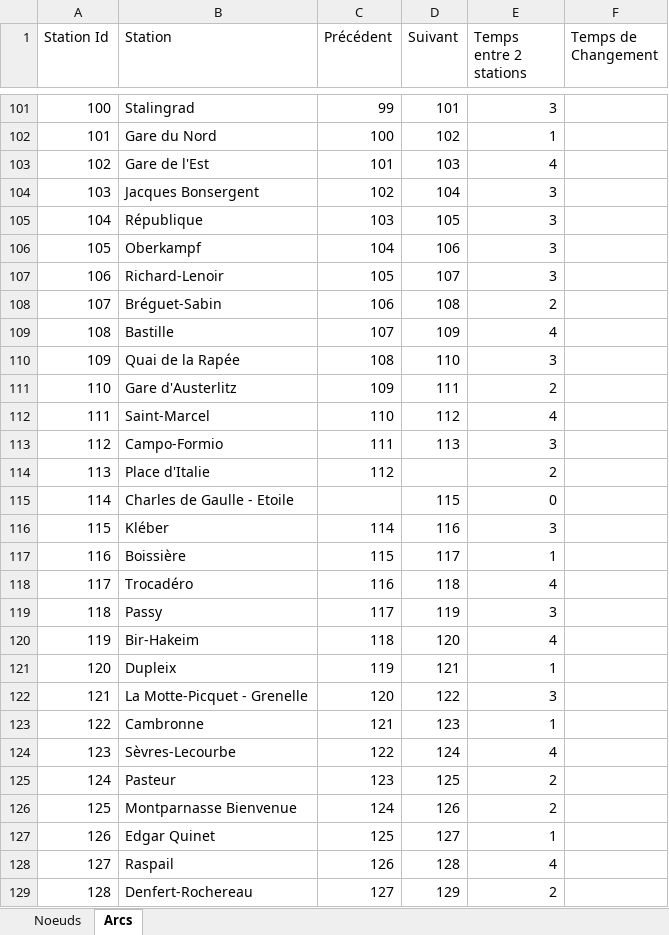
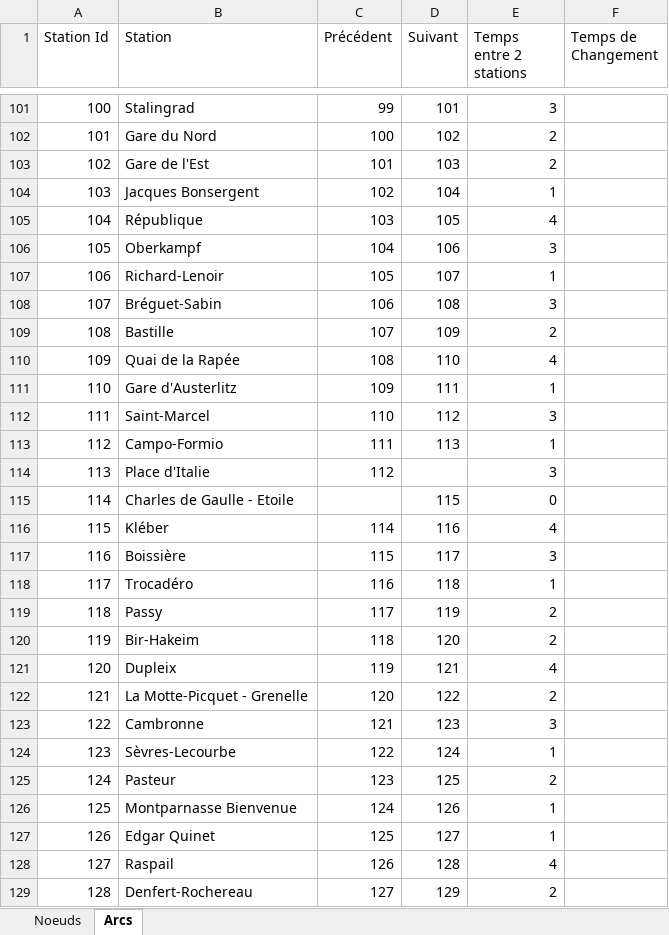
Before and after one commit to thomasdgn/Projet_PSI_DELAROCHE_DEGARDIN_DARMON, an Excel workbook: MetroParis.xlsx, sheet Arcs, drawn as a sheet; only a part is shown, gaps mark what is left out; values as stored, in another font and other column widths than the file's, no cell formats; the diff covers the shown part only; the diff names each change by its address in the sheet, - before the commit and + after, or states it on an @@ line.

```diff
--- a/MetroParis.xlsx (sheet Arcs)
+++ b/MetroParis.xlsx (sheet Arcs)
-E102 (Temps entre 2 stations): 1
+E102 (Temps entre 2 stations): 2
-E103 (Temps entre 2 stations): 4
+E103 (Temps entre 2 stations): 2
-E104 (Temps entre 2 stations): 3
+E104 (Temps entre 2 stations): 1
-E105 (Temps entre 2 stations): 3
+E105 (Temps entre 2 stations): 4
-E107 (Temps entre 2 stations): 3
+E107 (Temps entre 2 stations): 1
-E108 (Temps entre 2 stations): 2
+E108 (Temps entre 2 stations): 3
-E109 (Temps entre 2 stations): 4
+E109 (Temps entre 2 stations): 2
-E110 (Temps entre 2 stations): 3
+E110 (Temps entre 2 stations): 4
-E111 (Temps entre 2 stations): 2
+E111 (Temps entre 2 stations): 1
-E112 (Temps entre 2 stations): 4
+E112 (Temps entre 2 stations): 3
-E113 (Temps entre 2 stations): 3
+E113 (Temps entre 2 stations): 1
-E114 (Temps entre 2 stations): 2
+E114 (Temps entre 2 stations): 3
-E116 (Temps entre 2 stations): 3
+E116 (Temps entre 2 stations): 4
-E117 (Temps entre 2 stations): 1
+E117 (Temps entre 2 stations): 3
-E118 (Temps entre 2 stations): 4
+E118 (Temps entre 2 stations): 1
-E119 (Temps entre 2 stations): 3
+E119 (Temps entre 2 stations): 2
-E120 (Temps entre 2 stations): 4
+E120 (Temps entre 2 stations): 2
-E121 (Temps entre 2 stations): 1
+E121 (Temps entre 2 stations): 4
-E122 (Temps entre 2 stations): 3
+E122 (Temps entre 2 stations): 2
-E123 (Temps entre 2 stations): 1
+E123 (Temps entre 2 stations): 3
-E124 (Temps entre 2 stations): 4
+E124 (Temps entre 2 stations): 1
-E126 (Temps entre 2 stations): 2
+E126 (Temps entre 2 stations): 1
```
Also changed, not shown: 186 edited cells elsewhere in this sheet, cell formats, 1 other file.
